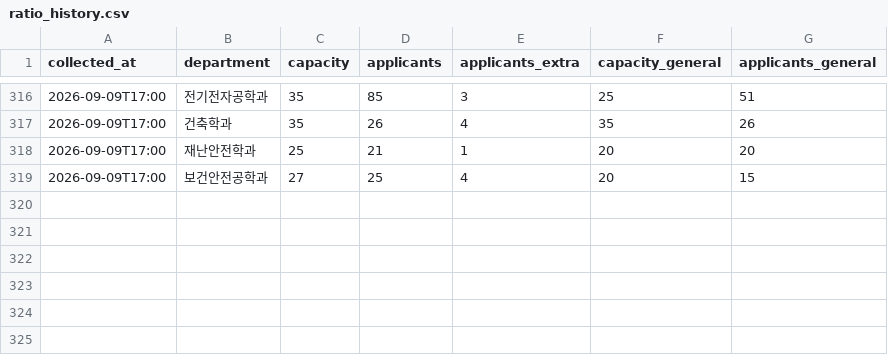
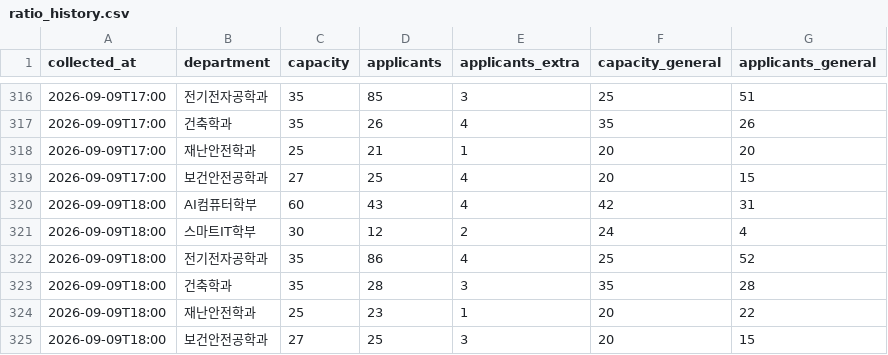
Before and after one commit to SMUDS-m/semyung-ratio, a CSV file: data/ratio_history.csv, drawn as a sheet; only a part is shown, gaps mark what is left out.

```diff
--- a/data/ratio_history.csv
+++ b/data/ratio_history.csv
@@ -319 +319,7 @@ collected_at,department,capacity,applicants,applicants_extra,capacity_general,ap
 2026-09-09T17:00,보건안전공학과,27,25,4,20,15
+2026-09-09T18:00,AI컴퓨터학부,60,43,4,42,31
+2026-09-09T18:00,스마트IT학부,30,12,2,24,4
+2026-09-09T18:00,전기전자공학과,35,86,4,25,52
+2026-09-09T18:00,건축학과,35,28,3,35,28
+2026-09-09T18:00,재난안전학과,25,23,1,20,22
+2026-09-09T18:00,보건안전공학과,27,25,3,20,15
```
Also changed, not shown: 1 other file.
